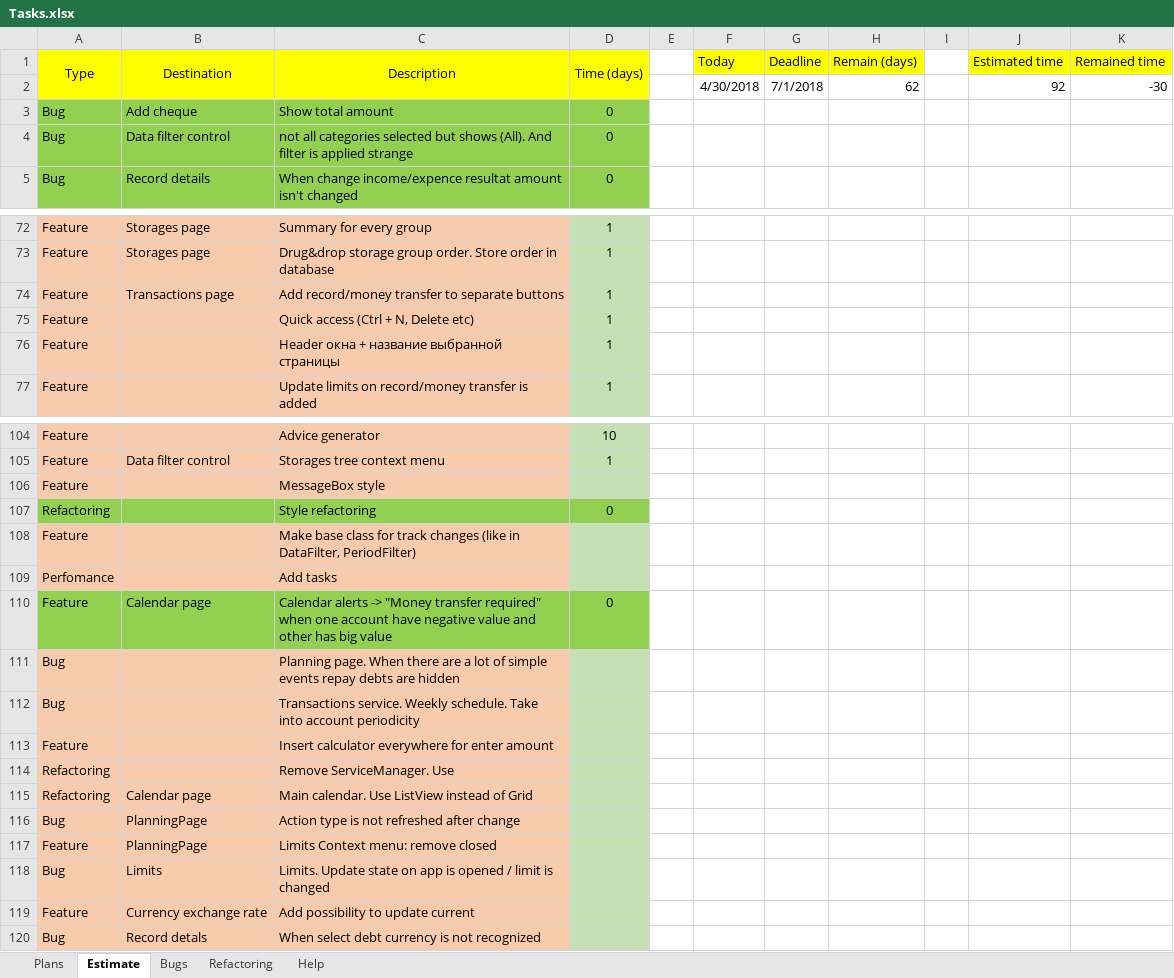
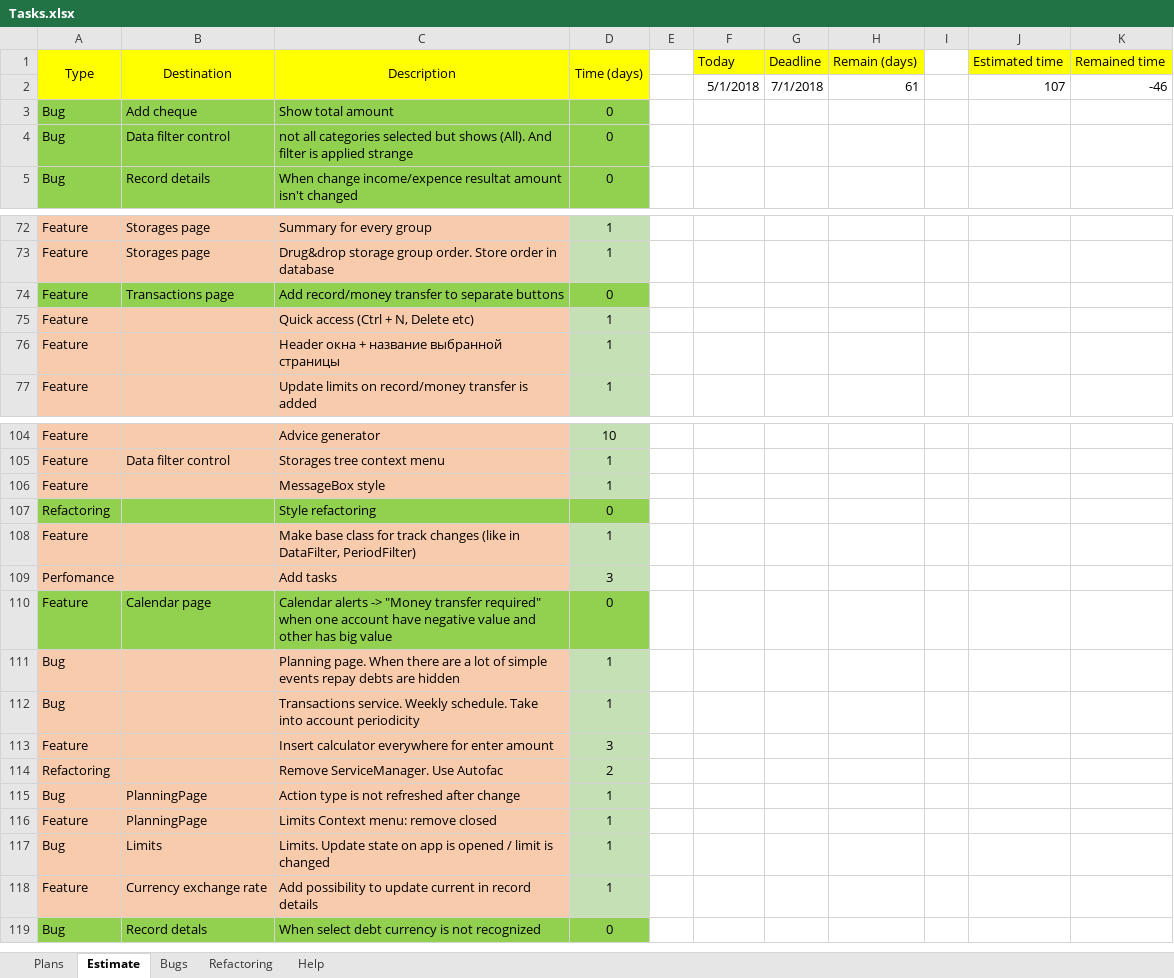
Before and after one commit to Irina1408/MoneyChest.Wpf, an Excel workbook: Tasks.xlsx, sheet Estimate, drawn as a sheet; only a part is shown, gaps mark what is left out; values as stored, in another font and other column widths than the file's, no borders; removed rows and columns are numbered as before the commit, all else as after; the diff names each change by its address in the sheet, - before the commit and + after, or states it on an @@ line.

```diff
--- a/Tasks.xlsx (sheet Estimate)
+++ b/Tasks.xlsx (sheet Estimate)
-row 2:  |  |  |  |  | 4/30/2018 | 7/1/2018 | 62 |  | 92 | -30
+row 2:  |  |  |  |  | 5/1/2018 | 7/1/2018 | 61 |  | 107 | -46
-A74:C74 fill: #F8CBAD
+A74:C74 fill: #92D050
-D74 (Time (days)): 1
+D74 (Time (days)): 0
-D74 fill: #C5E0B4
+D74 fill: #92D050
-D106 (Time (days)): (empty)
+D106 (Time (days)): 1
-D108 (Time (days)): (empty)
+D108 (Time (days)): 1
-D109 (Time (days)): (empty)
+D109 (Time (days)): 3
-D111:D112 (Time (days)): (empty)
+D111:D112 (Time (days)): 1
-D113 (Time (days)): (empty)
+D113 (Time (days)): 3
-C114 (Description): Remove ServiceManager. Use
+C114 (Description): Remove ServiceManager. Use Autofac
-D114 (Time (days)): (empty)
+D114 (Time (days)): 2
-row 115: Refactoring | Calendar page | Main calendar. Use ListView instead of Grid
-D115:D118 (Time (days)): (empty)
+D115:D118 (Time (days)): 1
-C118 (Description): Add possibility to update current
+C118 (Description): Add possibility to update current in record details
-A119:C119 fill: #F8CBAD
+A119:C119 fill: #92D050
-D119 (Time (days)): (empty)
+D119 (Time (days)): 0
-D119 fill: #C5E0B4
+D119 fill: #92D050
```
Also changed, not shown: sheet Bugs, 26 other files.
